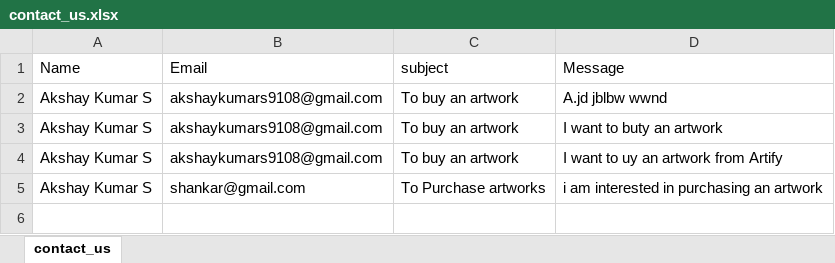
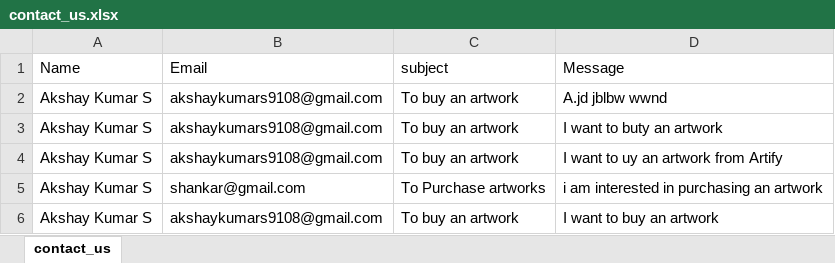
Before and after one commit to Hanamaraddi17/Artify, an Excel workbook: Backend/data/contact_us.xlsx, sheet contact_us, drawn as a sheet; values as stored, in another font and other column widths than the file's, no borders; the diff names each change by its address in the sheet, - before the commit and + after, or states it on an @@ line.

Commit message:
New data added

```diff
--- a/Backend/data/contact_us.xlsx (sheet contact_us)
+++ b/Backend/data/contact_us.xlsx (sheet contact_us)
+row 6: Akshay Kumar S | akshaykumars9108@gmail.com | To buy an artwork | I want to buy an artwork
```
Also changed, not shown: 12 other files.
